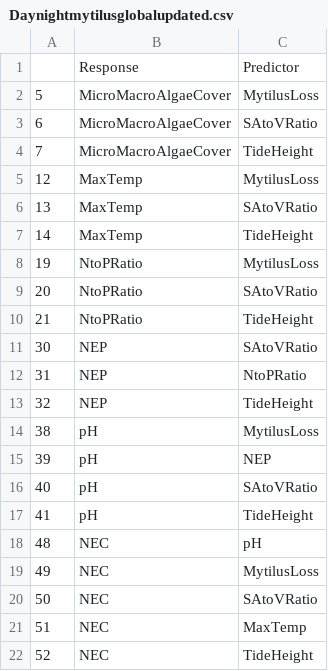
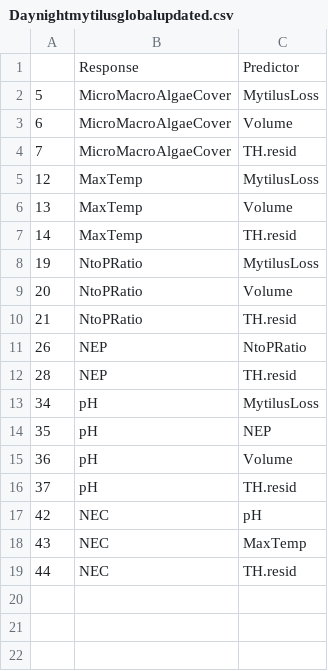
Before and after one commit to jenniferfields/EcoFunORTidepools, a CSV file: Output/Daynightmytilusglobalupdated.csv, drawn as a sheet.

```diff
--- a/Output/Daynightmytilusglobalupdated.csv
+++ b/Output/Daynightmytilusglobalupdated.csv
@@ -2,21 +2,18 @@
 "5","MicroMacroAlgaeCover","MytilusLoss"
-"6","MicroMacroAlgaeCover","SAtoVRatio"
-"7","MicroMacroAlgaeCover","TideHeight"
+"6","MicroMacroAlgaeCover","Volume"
+"7","MicroMacroAlgaeCover","TH.resid"
 "12","MaxTemp","MytilusLoss"
-"13","MaxTemp","SAtoVRatio"
-"14","MaxTemp","TideHeight"
+"13","MaxTemp","Volume"
+"14","MaxTemp","TH.resid"
 "19","NtoPRatio","MytilusLoss"
-"20","NtoPRatio","SAtoVRatio"
-"21","NtoPRatio","TideHeight"
-"30","NEP","SAtoVRatio"
-"31","NEP","NtoPRatio"
-"32","NEP","TideHeight"
-"38","pH","MytilusLoss"
-"39","pH","NEP"
-"40","pH","SAtoVRatio"
-"41","pH","TideHeight"
-"48","NEC","pH"
-"49","NEC","MytilusLoss"
-"50","NEC","SAtoVRatio"
-"51","NEC","MaxTemp"
-"52","NEC","TideHeight"
+"20","NtoPRatio","Volume"
+"21","NtoPRatio","TH.resid"
+"26","NEP","NtoPRatio"
+"28","NEP","TH.resid"
+"34","pH","MytilusLoss"
+"35","pH","NEP"
+"36","pH","Volume"
+"37","pH","TH.resid"
+"42","NEC","pH"
+"43","NEC","MaxTemp"
+"44","NEC","TH.resid"
```
Also changed, not shown: Output/DaynightphylloglobalUPDATED.csv, Output/mytilusDNcoeffupdated.csv, 25 other files.
